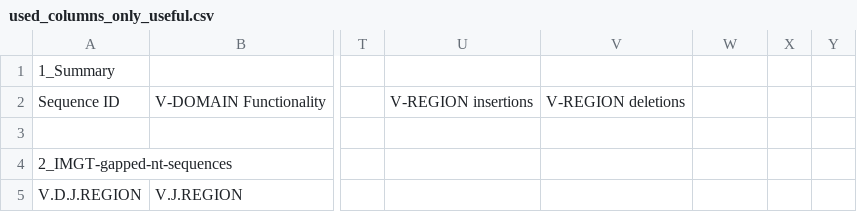
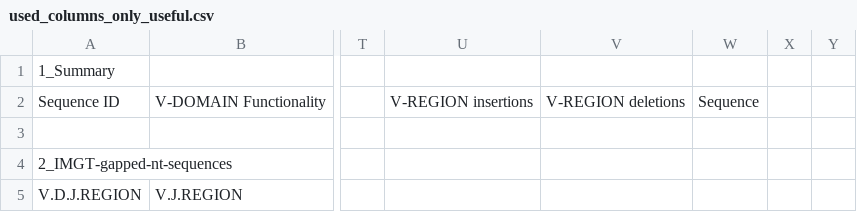
Before and after one commit to BiodataAnalysisGroup/tripr, a CSV file: inst/extdata/param/used_columns_only_useful.csv, drawn as a sheet; only a part is shown, gaps mark what is left out; the diff names each change by its address in the sheet, - before the commit and + after, or states it on an @@ line.

```diff
--- a/inst/extdata/param/used_columns_only_useful.csv
+++ b/inst/extdata/param/used_columns_only_useful.csv
-W2: (empty)
+W2: Sequence
```
Also changed, not shown: 8 other files.
